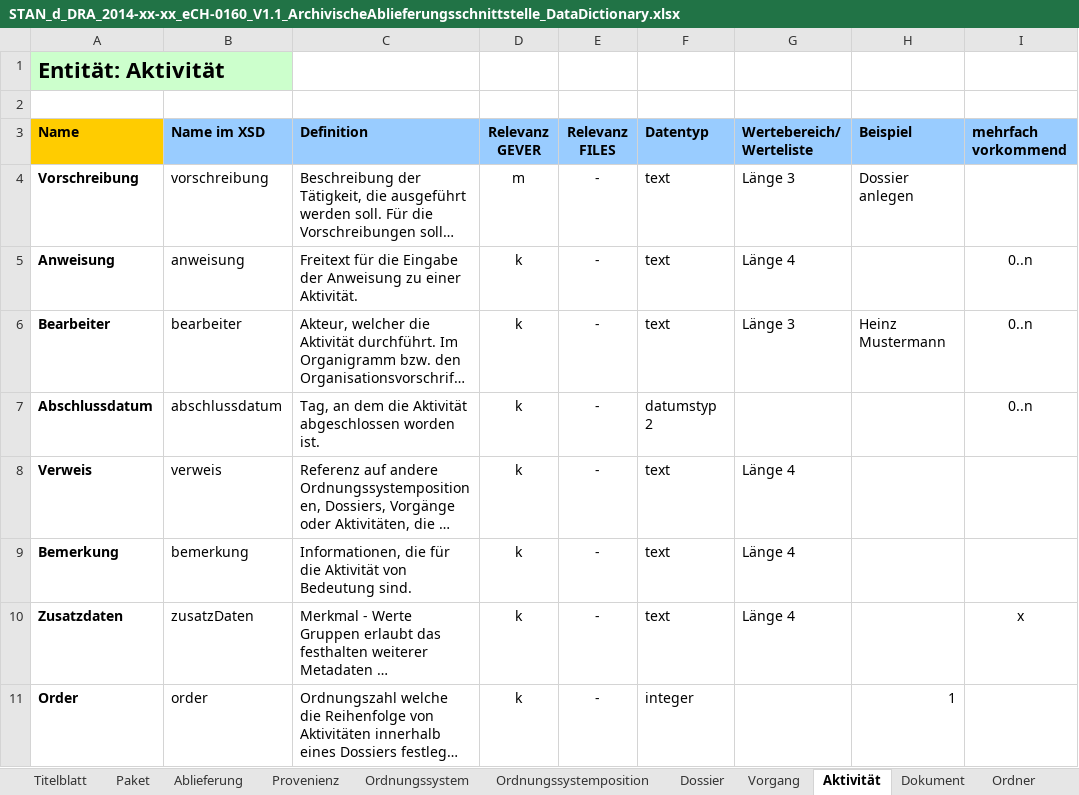
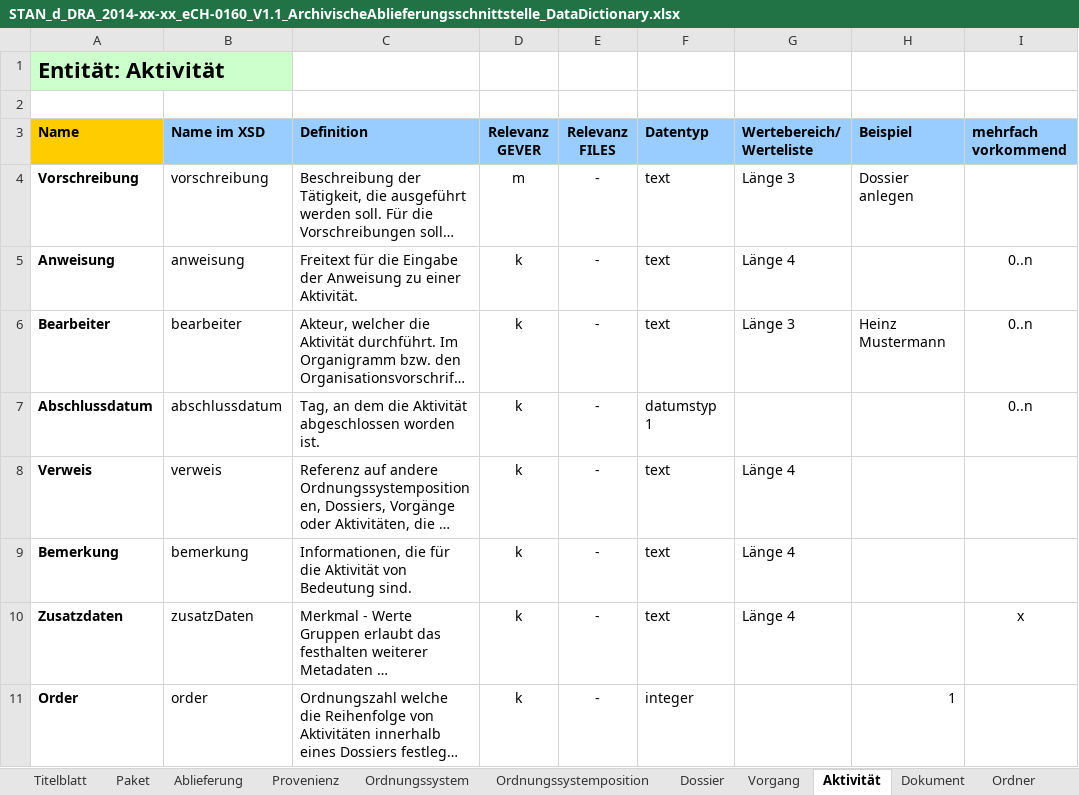
Before and after one commit to KOST-CECO/eCH-0160, an Excel workbook: STAN_d_DRA_2014-xx-xx_eCH-0160_V1.1_ArchivischeAblieferungsschnittstelle_DataDictionary.xlsx, sheet Aktivität, drawn as a sheet; only a part is shown; long unchanged cells end in …; values as stored, in another font and other column widths than the file's, no borders; the diff names each change by its address in the sheet, - before the commit and + after, or states it on an @@ line.

```diff
--- a/STAN_d_DRA_2014-xx-xx_eCH-0160_V1.1_ArchivischeAblieferungsschnittstelle_DataDictionary.xlsx (sheet Aktivität)
+++ b/STAN_d_DRA_2014-xx-xx_eCH-0160_V1.1_ArchivischeAblieferungsschnittstelle_DataDictionary.xlsx (sheet Aktivität)
-F7 (Datentyp): datumstyp 2
+F7 (Datentyp): datumstyp 1
```
Also changed, not shown: sheet Titelblatt, 9 other files.
